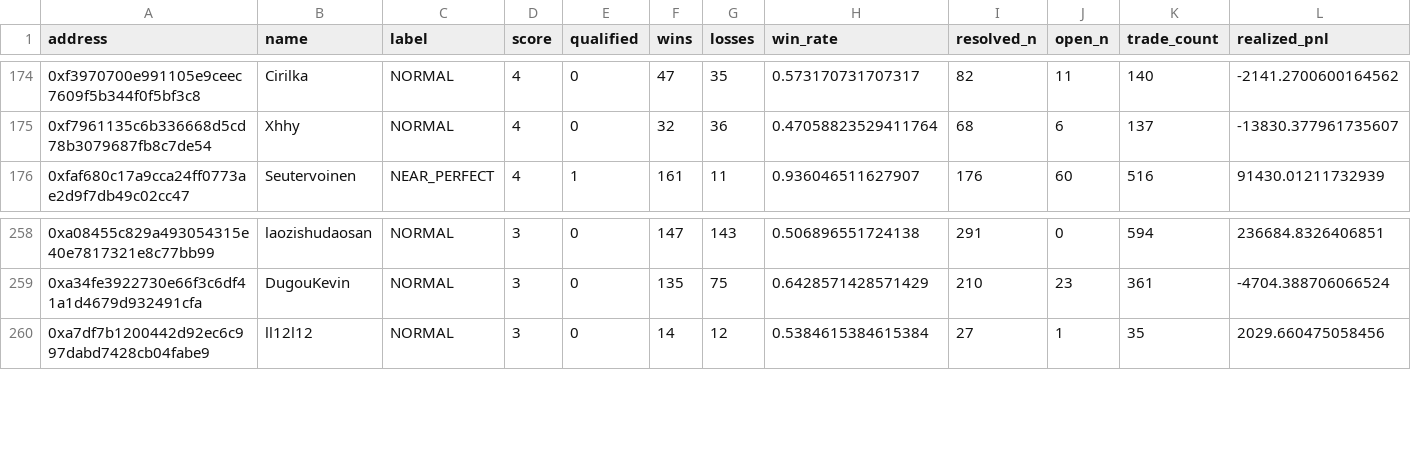
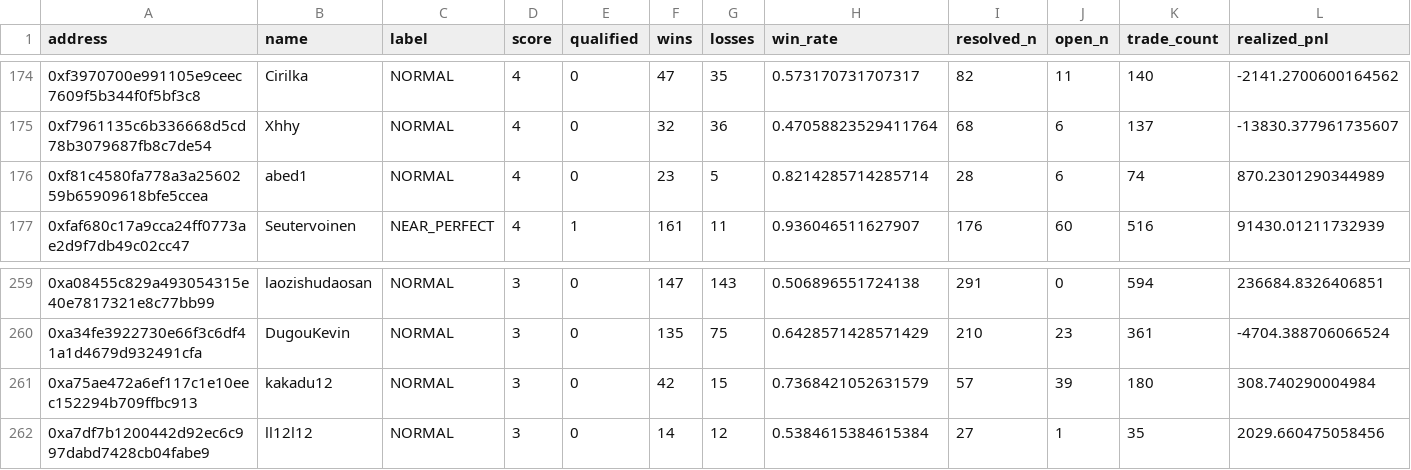
Before and after one commit to sophie-nguyenthuthuy/polycopy, a CSV file: data/wallets.csv, drawn as a sheet; only a part is shown, gaps mark what is left out; rows hold the shown columns only; the diff names each change by its address in the sheet, - before the commit and + after, or states it on an @@ line.

```diff
--- a/data/wallets.csv
+++ b/data/wallets.csv
+row 176: 0xf81c4580fa778a3a2560259b65909618bfe5ccea | abed1 | NORMAL | 4 | 0 | 23 | 5 | 0.8214285714285714 | 28 | 6 | 74 | 870.2301290344989
+row 261: 0xa75ae472a6ef117c1e10eec152294b709ffbc913 | kakadu12 | NORMAL | 3 | 0 | 42 | 15 | 0.7368421052631579 | 57 | 39 | 180 | 308.740290004984
```
Also changed, not shown: 4 other files.
